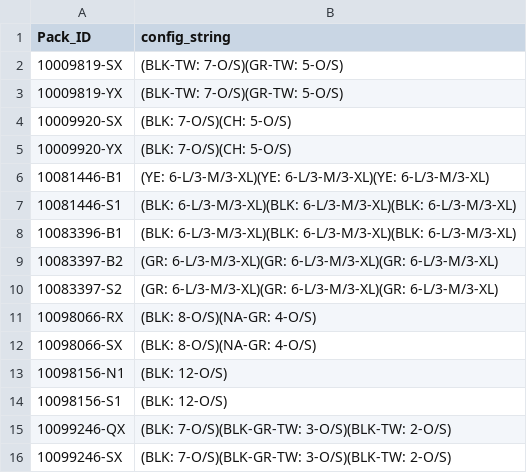
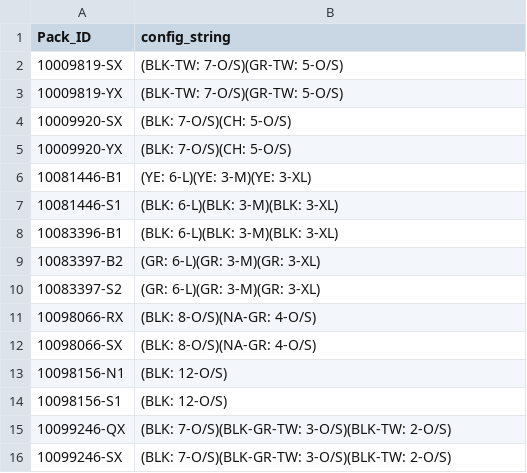
Before and after one commit to jjdub7/pack-mule, a CSV file: config_strings.csv, drawn as a sheet; only a part is shown; the diff covers the shown part only.

```diff
--- a/config_strings.csv
+++ b/config_strings.csv
@@ -5,7 +5,7 @@ Pack_ID,config_string
 10009920-YX,(BLK: 7-O/S)(CH: 5-O/S)
-10081446-B1,(YE: 6-L/3-M/3-XL)(YE: 6-L/3-M/3-XL)(YE: 6-L/3-M/3-XL)
-10081446-S1,(BLK: 6-L/3-M/3-XL)(BLK: 6-L/3-M/3-XL)(BLK: 6-L/3-M/3-XL)
-10083396-B1,(BLK: 6-L/3-M/3-XL)(BLK: 6-L/3-M/3-XL)(BLK: 6-L/3-M/3-XL)
-10083397-B2,(GR: 6-L/3-M/3-XL)(GR: 6-L/3-M/3-XL)(GR: 6-L/3-M/3-XL)
-10083397-S2,(GR: 6-L/3-M/3-XL)(GR: 6-L/3-M/3-XL)(GR: 6-L/3-M/3-XL)
+10081446-B1,(YE: 6-L)(YE: 3-M)(YE: 3-XL)
+10081446-S1,(BLK: 6-L)(BLK: 3-M)(BLK: 3-XL)
+10083396-B1,(BLK: 6-L)(BLK: 3-M)(BLK: 3-XL)
+10083397-B2,(GR: 6-L)(GR: 3-M)(GR: 3-XL)
+10083397-S2,(GR: 6-L)(GR: 3-M)(GR: 3-XL)
 10098066-RX,(BLK: 8-O/S)(NA-GR: 4-O/S)
```
Also changed, not shown: 47 edited cells elsewhere in this file, 1 other file.
